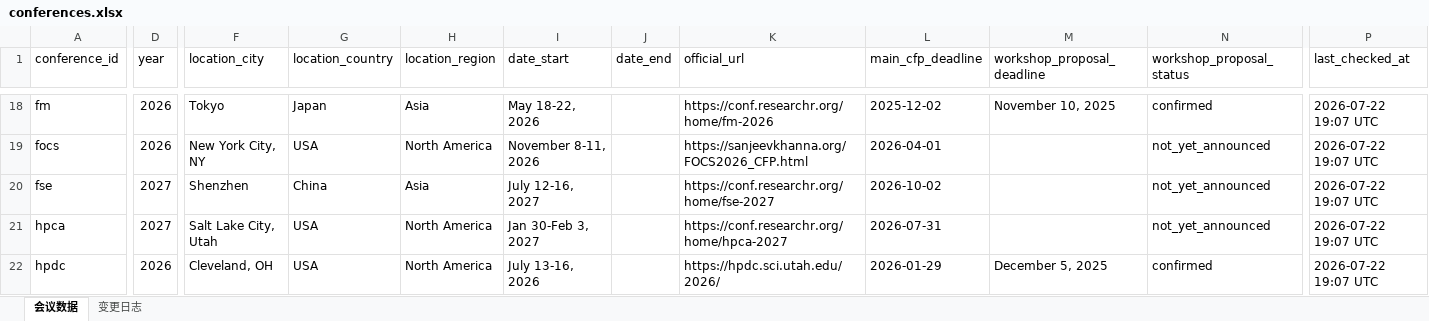
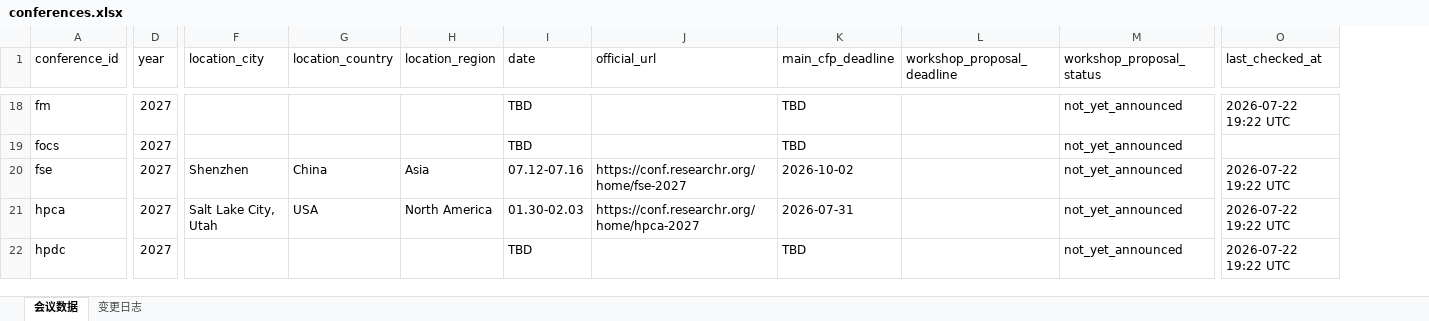
Before and after one commit to Suri628/ConferenceTracker, an Excel workbook: data/conferences.xlsx, sheet 会议数据, drawn as a sheet; only a part is shown, gaps mark what is left out; values as stored, in another font and other column widths than the file's, no borders; removed rows and columns are numbered as before the commit, all else as after; the diff covers the shown part only; the diff names each change by its address in the sheet, - before the commit and + after, or states it on an @@ line.

Commit message:
Fix deadline extraction, normalize date formats, add manual overrides
- Fix regex bugs causing workshop deadlines to be missed or misextracted
- Normalize workshop_proposal_deadline to yyyy-mm-dd and merge date_start/date_end into mm.dd-mm.dd
- Restrict all conferences to TARGET_YEAR (2027), TBD when not yet published
- Add data/conference_overrides.json for manual exclude/reorder
- Add README

```diff
--- a/data/conferences.xlsx (sheet 会议数据)
+++ b/data/conferences.xlsx (sheet 会议数据)
-column I (date_start), rows 18-22: May 18-22, 2026 | November 8-11, 2026 | July 12-16, 2027 | Jan 30-Feb 3, 2027 | July 13-16, 2026
-column J (date_end), empty
+column I (date), rows 18-22: TBD | TBD | 07.12-07.16 | 01.30-02.03 | TBD
-D18:D19 (year): 2026
+D18:D19 (year): 2027
-F18 (location_city): Tokyo
+F18 (location_city): (empty)
-G18 (location_country): Japan
+G18 (location_country): (empty)
-H18 (location_region): Asia
+H18 (location_region): (empty)
-J18 (official_url): https://conf.researchr.org/home/fm-2026
+J18 (official_url): (empty)
-K18 (main_cfp_deadline): 2025-12-02
+K18 (main_cfp_deadline): TBD
-L18 (workshop_proposal_deadline): November 10, 2025
+L18 (workshop_proposal_deadline): (empty)
-M18 (workshop_proposal_status): confirmed
+M18 (workshop_proposal_status): not_yet_announced
-O18 (last_checked_at): 2026-07-22 19:07 UTC
+O18 (last_checked_at): 2026-07-22 19:22 UTC
-F19 (location_city): New York City, NY
+F19 (location_city): (empty)
-G19 (location_country): USA
+G19 (location_country): (empty)
-H19 (location_region): North America
+H19 (location_region): (empty)
-J19 (official_url): https://sanjeevkhanna.org/FOCS2026_CFP.html
+J19 (official_url): (empty)
-K19 (main_cfp_deadline): 2026-04-01
+K19 (main_cfp_deadline): TBD
-O19 (last_checked_at): 2026-07-22 19:07 UTC
+O19 (last_checked_at): (empty)
-O20:O22 (last_checked_at): 2026-07-22 19:07 UTC
+O20:O22 (last_checked_at): 2026-07-22 19:22 UTC
-D22 (year): 2026
+D22 (year): 2027
-F22 (location_city): Cleveland, OH
+F22 (location_city): (empty)
-G22 (location_country): USA
+G22 (location_country): (empty)
-H22 (location_region): North America
+H22 (location_region): (empty)
-J22 (official_url): https://hpdc.sci.utah.edu/2026/
+J22 (official_url): (empty)
-K22 (main_cfp_deadline): 2026-01-29
+K22 (main_cfp_deadline): TBD
-L22 (workshop_proposal_deadline): December 5, 2025
+L22 (workshop_proposal_deadline): (empty)
-M22 (workshop_proposal_status): confirmed
+M22 (workshop_proposal_status): not_yet_announced
```
Also changed, not shown: 348 edited cells elsewhere in this sheet, sheet 变更日志, 5 other files.
